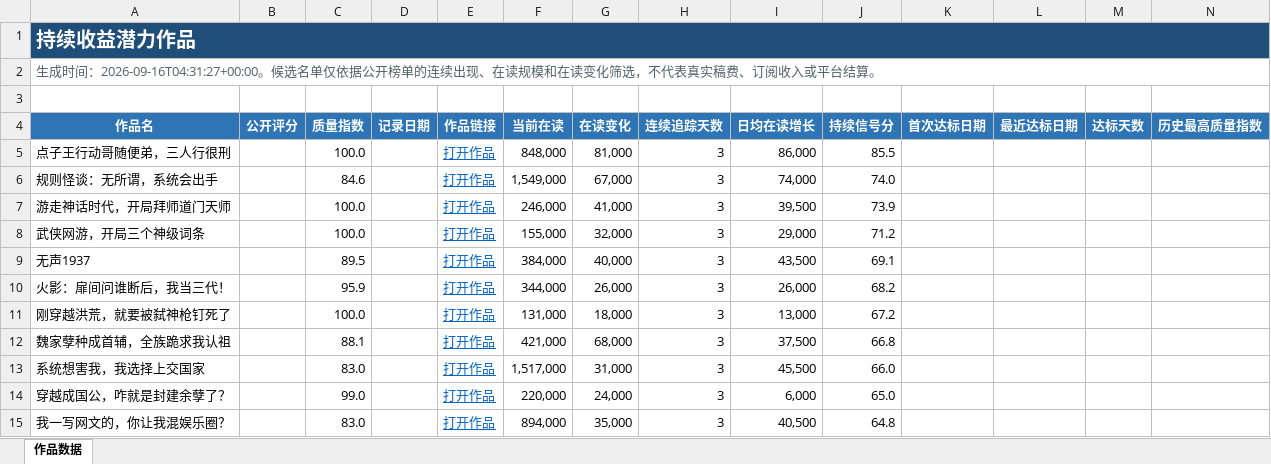
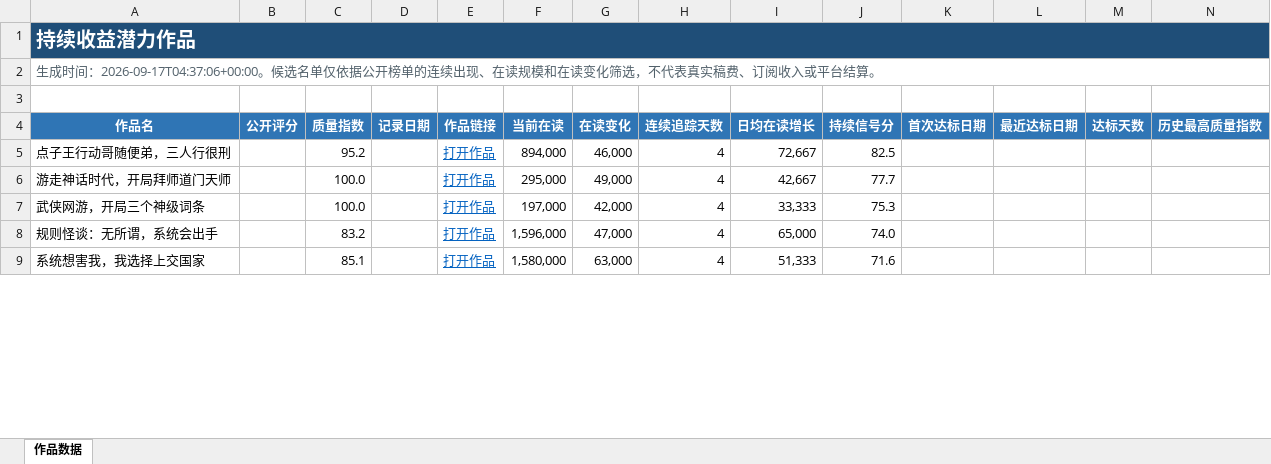
Before and after one commit to Ethan-Tangtang/fanqie-male-tracker, an Excel workbook: data/持续收益潜力作品.xlsx, sheet 作品数据, drawn as a sheet; only a part is shown; values as stored, in another font and other column widths than the file's, no borders; removed rows and columns are numbered as before the commit, all else as after; rows hold the shown columns only; the diff covers the shown part only; the diff names each change by its address in the sheet, - before the commit and + after, or states it on an @@ line.

```diff
--- a/data/持续收益潜力作品.xlsx (sheet 作品数据)
+++ b/data/持续收益潜力作品.xlsx (sheet 作品数据)
-A2 (作品名): …成时间：2026-09-16T04:31:27+00:00。候选名…
+A2 (作品名): …成时间：2026-09-17T04:37:06+00:00。候选名…
-C5 (质量指数): 100.0
+C5 (质量指数): 95.2
-F5 (当前在读): 848,000
+F5 (当前在读): 894,000
-G5 (在读变化): 81,000
+G5 (在读变化): 46,000
-H5 (连续追踪天数): 3
+H5 (连续追踪天数): 4
-I5 (日均在读增长): 86,000
+I5 (日均在读增长): 72,667
-J5 (持续信号分): 85.5
+J5 (持续信号分): 82.5
-row 6: 规则怪谈：无所谓，系统会出手 |  | 84.6 |  | 打开作品 | 1,549,000 | 67,000 | 3 | 74,000 | 74.0
-F6 (当前在读): 246,000
+F6 (当前在读): 295,000
-G6 (在读变化): 41,000
+G6 (在读变化): 49,000
-H6:H7 (连续追踪天数): 3
+H6:H7 (连续追踪天数): 4
-I6 (日均在读增长): 39,500
+I6 (日均在读增长): 42,667
-J6 (持续信号分): 73.9
+J6 (持续信号分): 77.7
-F7 (当前在读): 155,000
+F7 (当前在读): 197,000
-G7 (在读变化): 32,000
+G7 (在读变化): 42,000
-I7 (日均在读增长): 29,000
+I7 (日均在读增长): 33,333
-J7 (持续信号分): 71.2
+J7 (持续信号分): 75.3
-row 9: 无声1937 |  | 89.5 |  | 打开作品 | 384,000 | 40,000 | 3 | 43,500 | 69.1
-row 10: 火影：扉间问谁断后，我当三代！ |  | 95.9 |  | 打开作品 | 344,000 | 26,000 | 3 | 26,000 | 68.2
-row 11: 刚穿越洪荒，就要被弑神枪钉死了 |  | 100.0 |  | 打开作品 | 131,000 | 18,000 | 3 | 13,000 | 67.2
-row 12: 魏家孽种成首辅，全族跪求我认祖 |  | 88.1 |  | 打开作品 | 421,000 | 68,000 | 3 | 37,500 | 66.8
+row 8: 规则怪谈：无所谓，系统会出手 |  | 83.2 |  | 打开作品 | 1,596,000 | 47,000 | 4 | 65,000 | 74.0
-C9 (质量指数): 83.0
+C9 (质量指数): 85.1
-F9 (当前在读): 1,517,000
+F9 (当前在读): 1,580,000
-G9 (在读变化): 31,000
+G9 (在读变化): 63,000
-H9 (连续追踪天数): 3
+H9 (连续追踪天数): 4
-I9 (日均在读增长): 45,500
+I9 (日均在读增长): 51,333
-J9 (持续信号分): 66.0
+J9 (持续信号分): 71.6
-row 14: 穿越成国公，咋就是封建余孽了？ |  | 99.0 |  | 打开作品 | 220,000 | 24,000 | 3 | 6,000 | 65.0
-row 15: 我一写网文的，你让我混娱乐圈？ |  | 83.0 |  | 打开作品 | 894,000 | 35,000 | 3 | 40,500 | 64.8
```
Also changed, not shown: 33 added rows, 27 removed rows and 71 edited cells elsewhere in this sheet, data/高质量作品历史库.xlsx, 4 other files.
